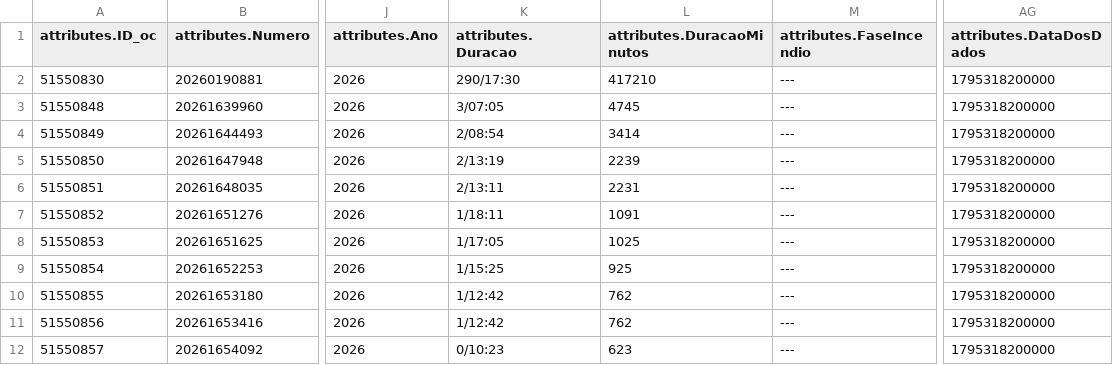
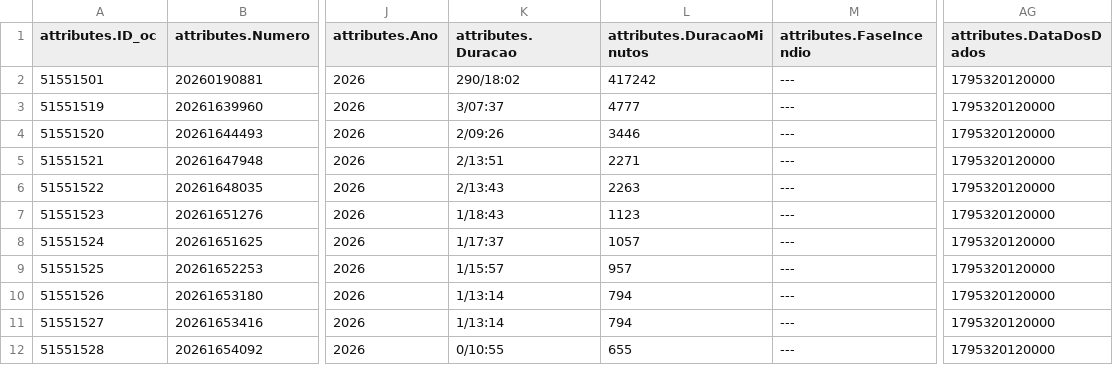
Before and after one commit to CatiaBarros/occurrence-data-collector, a CSV file: Ocorrencias_mau_tempo.csv, drawn as a sheet; only a part is shown, gaps mark what is left out; the diff covers the shown part only; the diff names each change by its address in the sheet, - before the commit and + after, or states it on an @@ line.

```diff
--- a/Ocorrencias_mau_tempo.csv
+++ b/Ocorrencias_mau_tempo.csv
-A2 (attributes.ID_oc): 51550830
+A2 (attributes.ID_oc): 51551501
-K2 (attributes.Duracao): 290/17:30
+K2 (attributes.Duracao): 290/18:02
-L2 (attributes.DuracaoMinutos): 417210
+L2 (attributes.DuracaoMinutos): 417242
-AG2:AG12 (attributes.DataDosDados): 1795318200000
+AG2:AG12 (attributes.DataDosDados): 1795320120000
-A3 (attributes.ID_oc): 51550848
+A3 (attributes.ID_oc): 51551519
-K3 (attributes.Duracao): 3/07:05
+K3 (attributes.Duracao): 3/07:37
-L3 (attributes.DuracaoMinutos): 4745
+L3 (attributes.DuracaoMinutos): 4777
-A4 (attributes.ID_oc): 51550849
+A4 (attributes.ID_oc): 51551520
-K4 (attributes.Duracao): 2/08:54
+K4 (attributes.Duracao): 2/09:26
-L4 (attributes.DuracaoMinutos): 3414
+L4 (attributes.DuracaoMinutos): 3446
-A5 (attributes.ID_oc): 51550850
+A5 (attributes.ID_oc): 51551521
-K5 (attributes.Duracao): 2/13:19
+K5 (attributes.Duracao): 2/13:51
-L5 (attributes.DuracaoMinutos): 2239
+L5 (attributes.DuracaoMinutos): 2271
-A6 (attributes.ID_oc): 51550851
+A6 (attributes.ID_oc): 51551522
-K6 (attributes.Duracao): 2/13:11
+K6 (attributes.Duracao): 2/13:43
-L6 (attributes.DuracaoMinutos): 2231
+L6 (attributes.DuracaoMinutos): 2263
-A7 (attributes.ID_oc): 51550852
+A7 (attributes.ID_oc): 51551523
-K7 (attributes.Duracao): 1/18:11
+K7 (attributes.Duracao): 1/18:43
-L7 (attributes.DuracaoMinutos): 1091
+L7 (attributes.DuracaoMinutos): 1123
-A8 (attributes.ID_oc): 51550853
+A8 (attributes.ID_oc): 51551524
-K8 (attributes.Duracao): 1/17:05
+K8 (attributes.Duracao): 1/17:37
-L8 (attributes.DuracaoMinutos): 1025
+L8 (attributes.DuracaoMinutos): 1057
-A9 (attributes.ID_oc): 51550854
+A9 (attributes.ID_oc): 51551525
-K9 (attributes.Duracao): 1/15:25
+K9 (attributes.Duracao): 1/15:57
-L9 (attributes.DuracaoMinutos): 925
+L9 (attributes.DuracaoMinutos): 957
-A10 (attributes.ID_oc): 51550855
+A10 (attributes.ID_oc): 51551526
-K10:K11 (attributes.Duracao): 1/12:42
+K10:K11 (attributes.Duracao): 1/13:14
-L10:L11 (attributes.DuracaoMinutos): 762
+L10:L11 (attributes.DuracaoMinutos): 794
-A11 (attributes.ID_oc): 51550856
+A11 (attributes.ID_oc): 51551527
-A12 (attributes.ID_oc): 51550857
+A12 (attributes.ID_oc): 51551528
-K12 (attributes.Duracao): 0/10:23
+K12 (attributes.Duracao): 0/10:55
-L12 (attributes.DuracaoMinutos): 623
+L12 (attributes.DuracaoMinutos): 655
```
Also changed, not shown: 28 edited cells elsewhere in this file, dados_prociv_expanded.csv, 1 other file.
